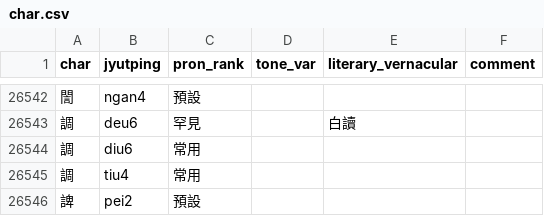
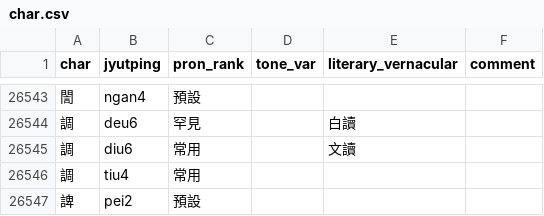
Before and after one commit to CanCLID/rime-cantonese-upstream, a CSV file: char.csv, drawn as a sheet; only a part is shown, gaps mark what is left out; the diff covers the shown part only.

```diff
--- a/char.csv
+++ b/char.csv
@@ -26543,3 +26544,3 @@ char,jyutping,pron_rank,tone_var,literary_vernacular,comment
 調,deu6,罕見,,白讀,
-調,diu6,常用,,,
+調,diu6,常用,,文讀,
 調,tiu4,常用,,,
```
Also changed, not shown: 1 added row and 27 edited cells elsewhere in this file.
